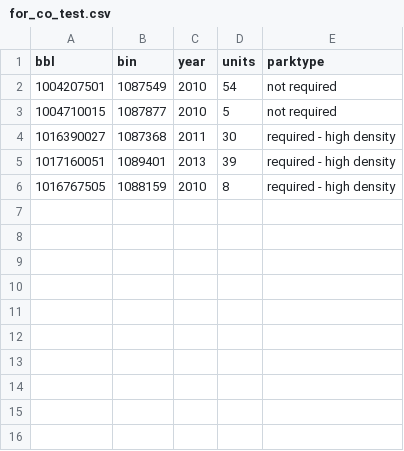
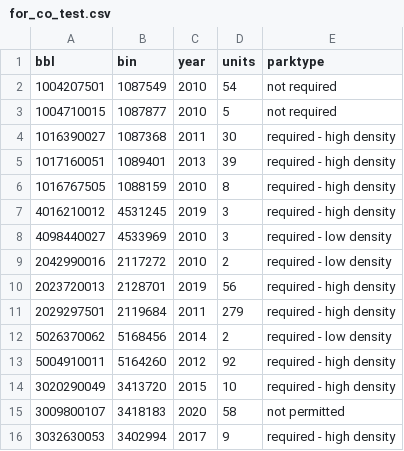
Before and after one commit to NYCPlanning/td-parking, a CSV file: waivers/output/for_co_test.csv, drawn as a sheet.

```diff
--- a/waivers/output/for_co_test.csv
+++ b/waivers/output/for_co_test.csv
@@ -6 +6,11 @@
 1016767505,1088159,2010,8,required - high density
+4016210012,4531245,2019,3,required - high density
+4098440027,4533969,2010,3,required - low density
+2042990016,2117272,2010,2,required - low density
+2023720013,2128701,2019,56,required - high density
+2029297501,2119684,2011,279,required - high density
+5026370062,5168456,2014,2,required - low density
+5004910011,5164260,2012,92,required - high density
+3020290049,3413720,2015,10,required - high density
+3009800107,3418183,2020,58,not permitted
+3032630053,3402994,2017,9,required - high density
```
Also changed, not shown: 17 other files.
